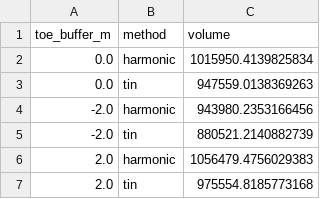
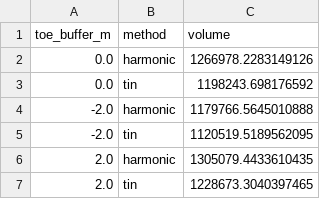
Before and after one commit to anoojarvind7/LiDAR-Based_Volumetric_Change_Analysis_of_John_Henry_Mine_Washington_2021_vs_2023, a CSV file: results/osmre2023/ensemble_south_stockpile_vendor.csv, drawn as a sheet.

```diff
--- a/results/osmre2023/ensemble_south_stockpile_vendor.csv
+++ b/results/osmre2023/ensemble_south_stockpile_vendor.csv
@@ -1,7 +1,7 @@
 toe_buffer_m,method,volume
-0.0,harmonic,1015950.4139825834
-0.0,tin,947559.0138369263
--2.0,harmonic,943980.2353166456
--2.0,tin,880521.2140882739
-2.0,harmonic,1056479.4756029383
-2.0,tin,975554.8185773168
+0.0,harmonic,1266978.2283149126
+0.0,tin,1198243.698176592
+-2.0,harmonic,1179766.5645010888
+-2.0,tin,1120519.5189562095
+2.0,harmonic,1305079.4433610435
+2.0,tin,1228673.3040397465
```
Also changed, not shown: results/change/change_usgs2021_osmre2023.csv, results/osmre2023/toe_sweep_vendor.csv, 27 other files.
